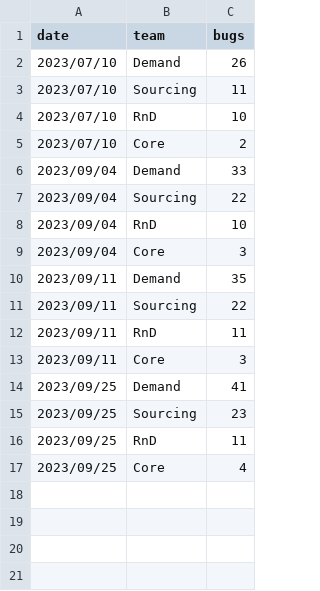
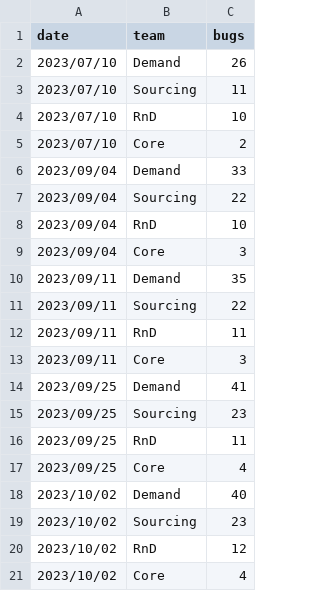
Before and after one commit to 3DHubs/dbt-core-network, a CSV file: seeds/seed_qa_bugs_backlog.csv, drawn as a sheet; the diff names each change by its address in the sheet, - before the commit and + after, or states it on an @@ line.

Commit message:
data for 02.10 (#649)

```diff
--- a/seeds/seed_qa_bugs_backlog.csv
+++ b/seeds/seed_qa_bugs_backlog.csv
+row 18: 2023/10/02 | Demand | 40
+row 19: 2023/10/02 | Sourcing | 23
+row 20: 2023/10/02 | RnD | 12
+row 21: 2023/10/02 | Core | 4
```
Also changed, not shown: seeds/seed_qa_autotests.csv, seeds/seed_qa_failed_runs.csv, 1 other file.
